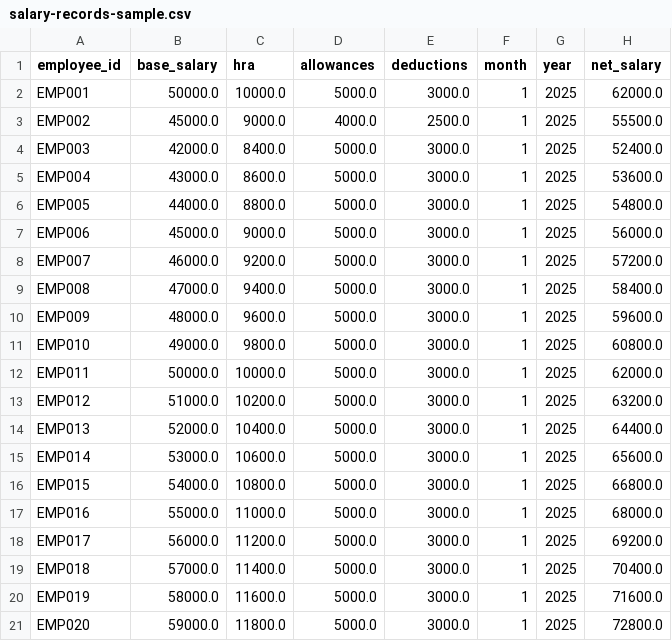
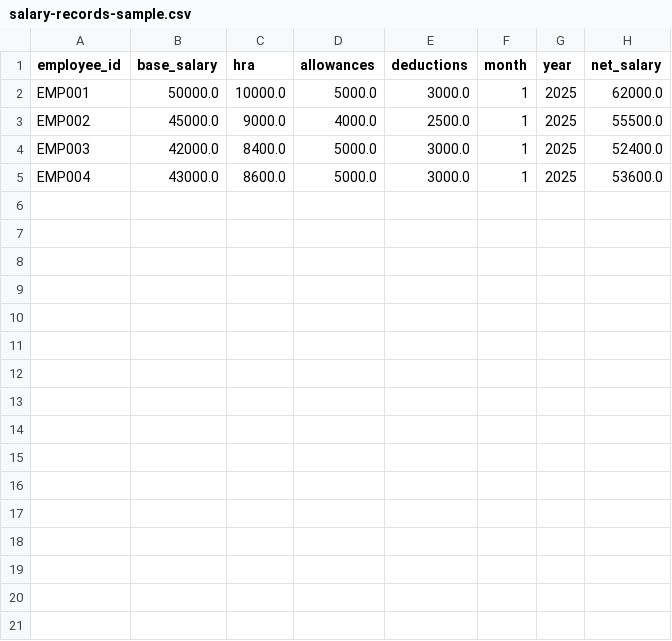
Before and after one commit to Ebin746/payflow, a CSV file: public/sample-csvs/salary-records-sample.csv, drawn as a sheet; the diff names each change by its address in the sheet, - before the commit and + after, or states it on an @@ line.

```diff
--- a/public/sample-csvs/salary-records-sample.csv
+++ b/public/sample-csvs/salary-records-sample.csv
-row 6: EMP005 | 44000.0 | 8800.0 | 5000.0 | 3000.0 | 1 | 2025 | 54800.0
-row 7: EMP006 | 45000.0 | 9000.0 | 5000.0 | 3000.0 | 1 | 2025 | 56000.0
-row 8: EMP007 | 46000.0 | 9200.0 | 5000.0 | 3000.0 | 1 | 2025 | 57200.0
-row 9: EMP008 | 47000.0 | 9400.0 | 5000.0 | 3000.0 | 1 | 2025 | 58400.0
-row 10: EMP009 | 48000.0 | 9600.0 | 5000.0 | 3000.0 | 1 | 2025 | 59600.0
-row 11: EMP010 | 49000.0 | 9800.0 | 5000.0 | 3000.0 | 1 | 2025 | 60800.0
-row 12: EMP011 | 50000.0 | 10000.0 | 5000.0 | 3000.0 | 1 | 2025 | 62000.0
-row 13: EMP012 | 51000.0 | 10200.0 | 5000.0 | 3000.0 | 1 | 2025 | 63200.0
-row 14: EMP013 | 52000.0 | 10400.0 | 5000.0 | 3000.0 | 1 | 2025 | 64400.0
-row 15: EMP014 | 53000.0 | 10600.0 | 5000.0 | 3000.0 | 1 | 2025 | 65600.0
-row 16: EMP015 | 54000.0 | 10800.0 | 5000.0 | 3000.0 | 1 | 2025 | 66800.0
-row 17: EMP016 | 55000.0 | 11000.0 | 5000.0 | 3000.0 | 1 | 2025 | 68000.0
-row 18: EMP017 | 56000.0 | 11200.0 | 5000.0 | 3000.0 | 1 | 2025 | 69200.0
-row 19: EMP018 | 57000.0 | 11400.0 | 5000.0 | 3000.0 | 1 | 2025 | 70400.0
-row 20: EMP019 | 58000.0 | 11600.0 | 5000.0 | 3000.0 | 1 | 2025 | 71600.0
-row 21: EMP020 | 59000.0 | 11800.0 | 5000.0 | 3000.0 | 1 | 2025 | 72800.0
```
Also changed, not shown: public/sample-csvs/employees-sample.csv, 2 other files.
